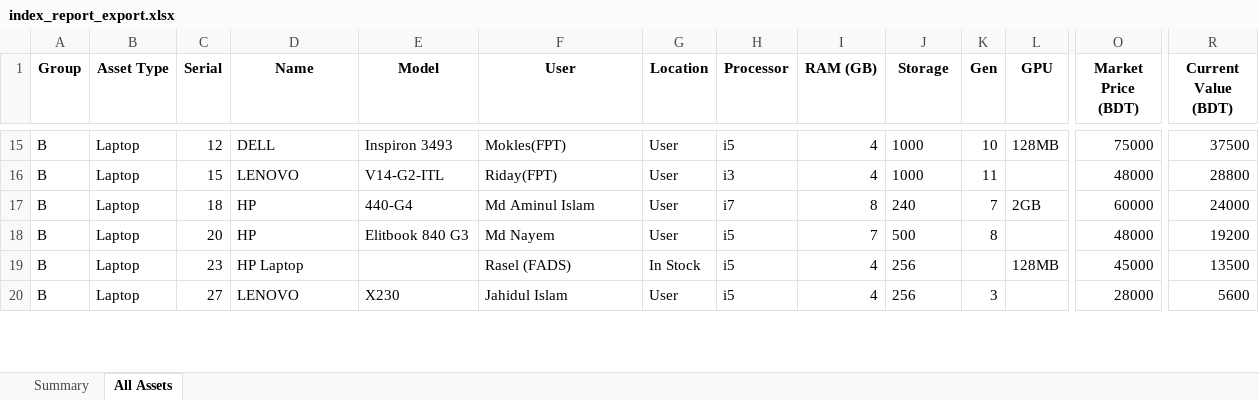
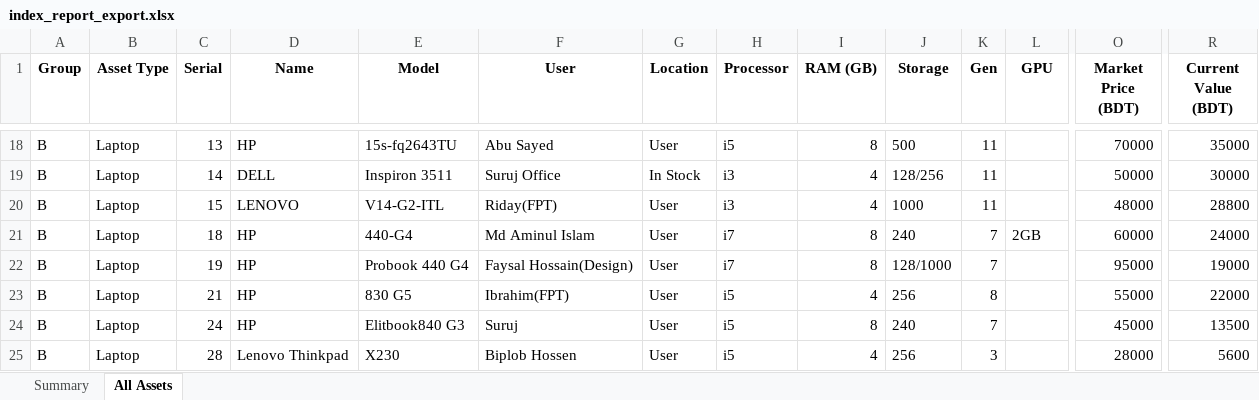
Before and after one commit to gtlfilesbd-droid/IT, an Excel workbook: index_report_export.xlsx, sheet All Assets, drawn as a sheet; only a part is shown, gaps mark what is left out; values as stored, in another font and other column widths than the file's, no borders; addresses are those after the commit; rows hold the shown columns only; the diff covers the shown part only; the diff names each change by its address in the sheet, - before the commit and + after, or states it on an @@ line.

Commit message:
HP Server Value is Update

```diff
--- a/index_report_export.xlsx (sheet All Assets)
+++ b/index_report_export.xlsx (sheet All Assets)
-C18 (Serial): 12
+C18 (Serial): 13
-D18 (Name): DELL
+D18 (Name): HP
-E18 (Model): Inspiron 3493
+E18 (Model): 15s-fq2643TU
-F18 (User): Mokles(FPT)
+F18 (User): Abu Sayed
-I18 (RAM (GB)): 4
+I18 (RAM (GB)): 8
-J18 (Storage): 1000
+J18 (Storage): 500
-K18 (Gen): 10
+K18 (Gen): 11
-L18 (GPU): 128MB
+L18 (GPU): (empty)
-O18 (Market Price (BDT)): 75000
+O18 (Market Price (BDT)): 70000
-R18 (Current Value (BDT)): 37500
+R18 (Current Value (BDT)): 35000
+row 19: B | Laptop | 14 | DELL | Inspiron 3511 | Suruj Office | In Stock | i3 | 4 | 128/256 | 11 |  | 50000 | 30000
+row 22: B | Laptop | 19 | HP | Probook 440 G4 | Faysal Hossain(Design) | User | i7 | 8 | 128/1000 | 7 |  | 95000 | 19000
-C23 (Serial): 20
+C23 (Serial): 21
-E23 (Model): Elitbook 840 G3
+E23 (Model): 830 G5
-F23 (User): Md Nayem
+F23 (User): Ibrahim(FPT)
-I23 (RAM (GB)): 7
+I23 (RAM (GB)): 4
-J23 (Storage): 500
+J23 (Storage): 256
-O23 (Market Price (BDT)): 48000
+O23 (Market Price (BDT)): 55000
-R23 (Current Value (BDT)): 19200
+R23 (Current Value (BDT)): 22000
-C24 (Serial): 23
+C24 (Serial): 24
-D24 (Name): HP Laptop
+D24 (Name): HP
-E24 (Model): (empty)
+E24 (Model): Elitbook840 G3
-F24 (User): Rasel (FADS)
+F24 (User): Suruj
-G24 (Location): In Stock
+G24 (Location): User
-I24 (RAM (GB)): 4
+I24 (RAM (GB)): 8
-J24 (Storage): 256
+J24 (Storage): 240
-K24 (Gen): (empty)
+K24 (Gen): 7
-L24 (GPU): 128MB
+L24 (GPU): (empty)
-C25 (Serial): 27
+C25 (Serial): 28
-D25 (Name): LENOVO
+D25 (Name): Lenovo Thinkpad
-F25 (User): Jahidul Islam
+F25 (User): Biplob Hossen
```
Also changed, not shown: 18 added rows, 20 removed rows and 217 edited cells elsewhere in this sheet, sheet Summary, 5 other files.
